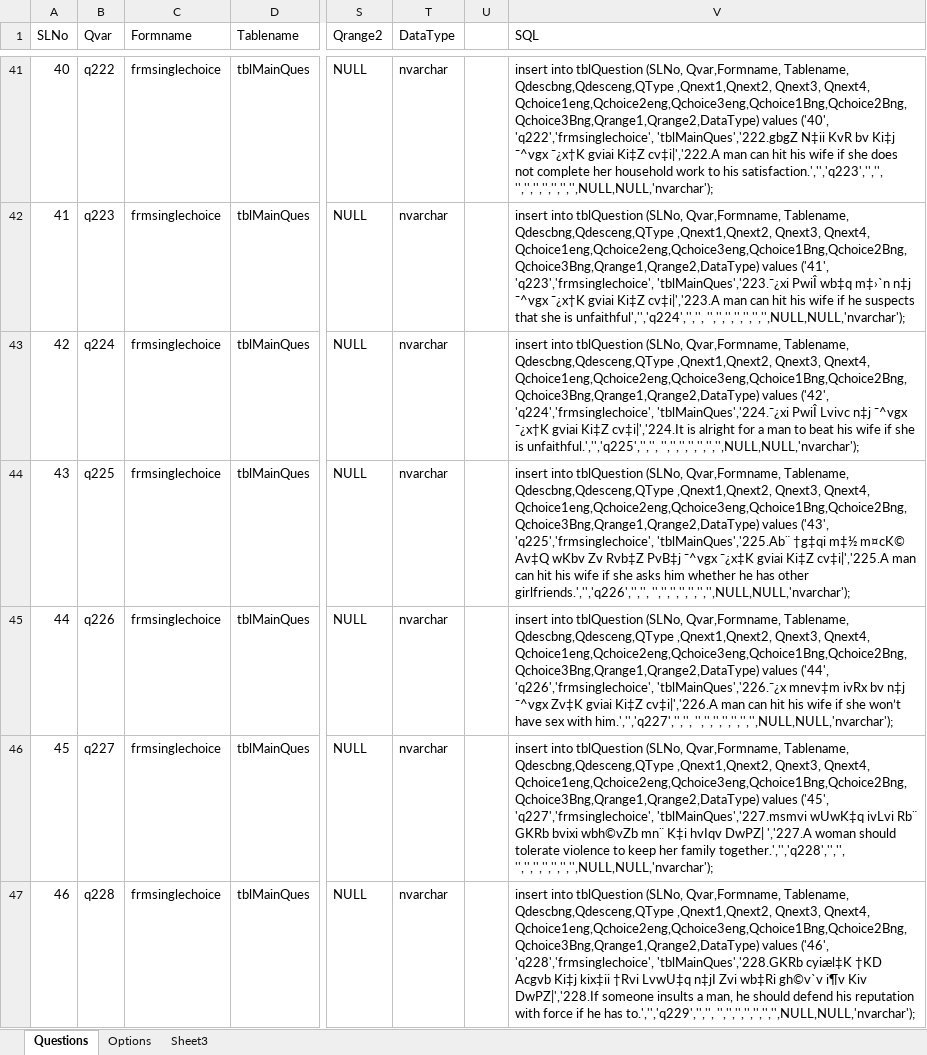
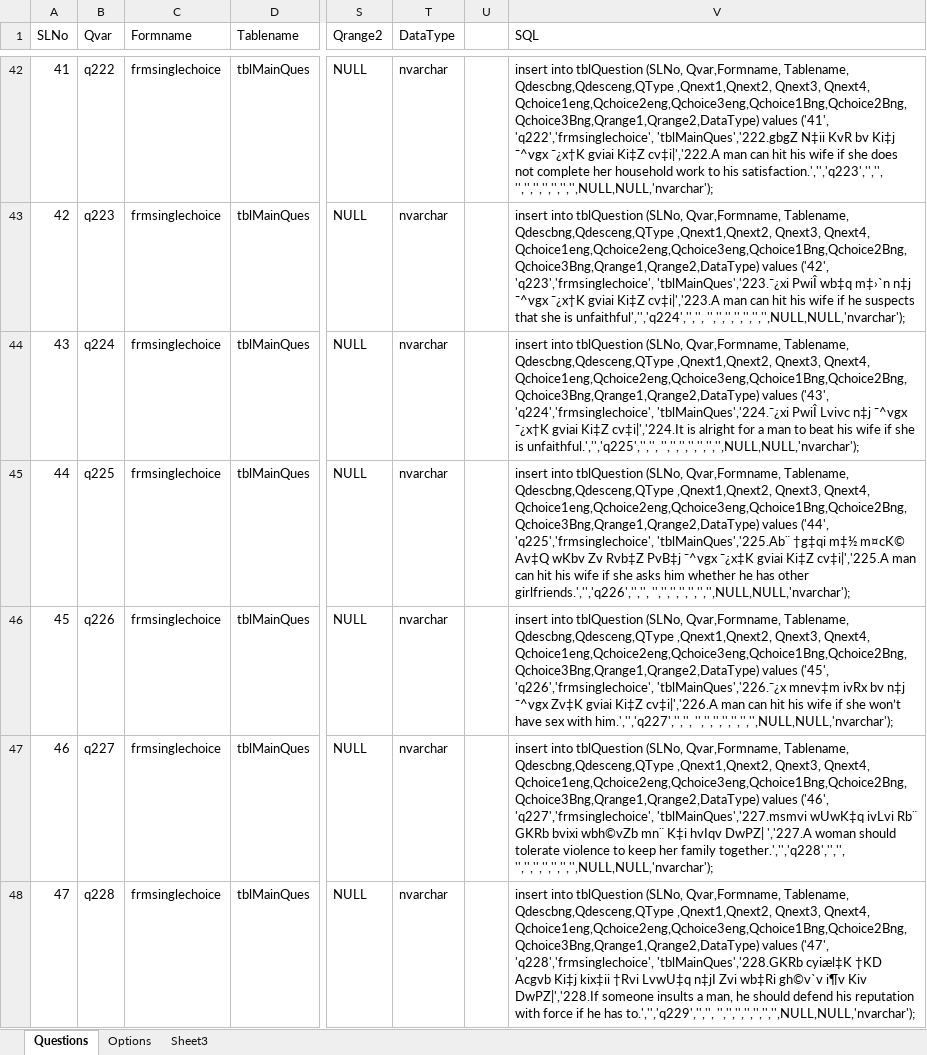
Before and after one commit to aumiaik7/MLHECommunity, an Excel workbook: DB and Documents/WASHB_DRAFT_MLHECommunity.xlsx, sheet Questions, drawn as a sheet; only a part is shown, gaps mark what is left out; values as stored, in another font and other column widths than the file's, no borders; addresses are those after the commit; the diff covers the shown part only; the diff names each change by its address in the sheet, - before the commit and + after, or states it on an @@ line.

```diff
--- a/DB and Documents/WASHB_DRAFT_MLHECommunity.xlsx (sheet Questions)
+++ b/DB and Documents/WASHB_DRAFT_MLHECommunity.xlsx (sheet Questions)
@@ column A (SLNo) renumbered from row 18 down @@
-V42 (SQL): …Qchoice1eng,Qchoice2eng,Qchoice3eng,Qchoice1Bng,Qchoice2Bng,Qchoice3Bng,Qrange1,Qrange2,DataType) values ('40', 'q222','frmsinglechoice', 'tblMainQues','222.gbgZ…
+V42 (SQL): …Qchoice1eng,Qchoice2eng,Qchoice3eng,Qchoice1Bng,Qchoice2Bng,Qchoice3Bng,Qrange1,Qrange2,DataType) values ('41', 'q222','frmsinglechoice', 'tblMainQues','222.gbgZ…
-V43 (SQL): …Qchoice1eng,Qchoice2eng,Qchoice3eng,Qchoice1Bng,Qchoice2Bng,Qchoice3Bng,Qrange1,Qrange2,DataType) values ('41', 'q223','frmsinglechoice', 'tblMainQues','223.¯¿xi…
+V43 (SQL): …Qchoice1eng,Qchoice2eng,Qchoice3eng,Qchoice1Bng,Qchoice2Bng,Qchoice3Bng,Qrange1,Qrange2,DataType) values ('42', 'q223','frmsinglechoice', 'tblMainQues','223.¯¿xi…
-V44 (SQL): …Qchoice1eng,Qchoice2eng,Qchoice3eng,Qchoice1Bng,Qchoice2Bng,Qchoice3Bng,Qrange1,Qrange2,DataType) values ('42', 'q224','frmsinglechoice', 'tblMainQues','224.¯¿xi…
+V44 (SQL): …Qchoice1eng,Qchoice2eng,Qchoice3eng,Qchoice1Bng,Qchoice2Bng,Qchoice3Bng,Qrange1,Qrange2,DataType) values ('43', 'q224','frmsinglechoice', 'tblMainQues','224.¯¿xi…
-V45 (SQL): …Qchoice1eng,Qchoice2eng,Qchoice3eng,Qchoice1Bng,Qchoice2Bng,Qchoice3Bng,Qrange1,Qrange2,DataType) values ('43', 'q225','frmsinglechoice', 'tblMainQues','225.Ab¨…
+V45 (SQL): …Qchoice1eng,Qchoice2eng,Qchoice3eng,Qchoice1Bng,Qchoice2Bng,Qchoice3Bng,Qrange1,Qrange2,DataType) values ('44', 'q225','frmsinglechoice', 'tblMainQues','225.Ab¨…
-V46 (SQL): …Qchoice1eng,Qchoice2eng,Qchoice3eng,Qchoice1Bng,Qchoice2Bng,Qchoice3Bng,Qrange1,Qrange2,DataType) values ('44', 'q226','frmsinglechoice', 'tblMainQues','226.¯¿x…
+V46 (SQL): …Qchoice1eng,Qchoice2eng,Qchoice3eng,Qchoice1Bng,Qchoice2Bng,Qchoice3Bng,Qrange1,Qrange2,DataType) values ('45', 'q226','frmsinglechoice', 'tblMainQues','226.¯¿x…
-V47 (SQL): …Qchoice1eng,Qchoice2eng,Qchoice3eng,Qchoice1Bng,Qchoice2Bng,Qchoice3Bng,Qrange1,Qrange2,DataType) values ('45', 'q227','frmsinglechoice', 'tblMainQues','227.msmvi…
+V47 (SQL): …Qchoice1eng,Qchoice2eng,Qchoice3eng,Qchoice1Bng,Qchoice2Bng,Qchoice3Bng,Qrange1,Qrange2,DataType) values ('46', 'q227','frmsinglechoice', 'tblMainQues','227.msmvi…
-V48 (SQL): …Qchoice1eng,Qchoice2eng,Qchoice3eng,Qchoice1Bng,Qchoice2Bng,Qchoice3Bng,Qrange1,Qrange2,DataType) values ('46', 'q228','frmsinglechoice', 'tblMainQues','228.GKRb…
+V48 (SQL): …Qchoice1eng,Qchoice2eng,Qchoice3eng,Qchoice1Bng,Qchoice2Bng,Qchoice3Bng,Qrange1,Qrange2,DataType) values ('47', 'q228','frmsinglechoice', 'tblMainQues','228.GKRb…
```
Also changed, not shown: 1 added row and 69 edited cells elsewhere in this sheet, sheet Options, 3 other files.
